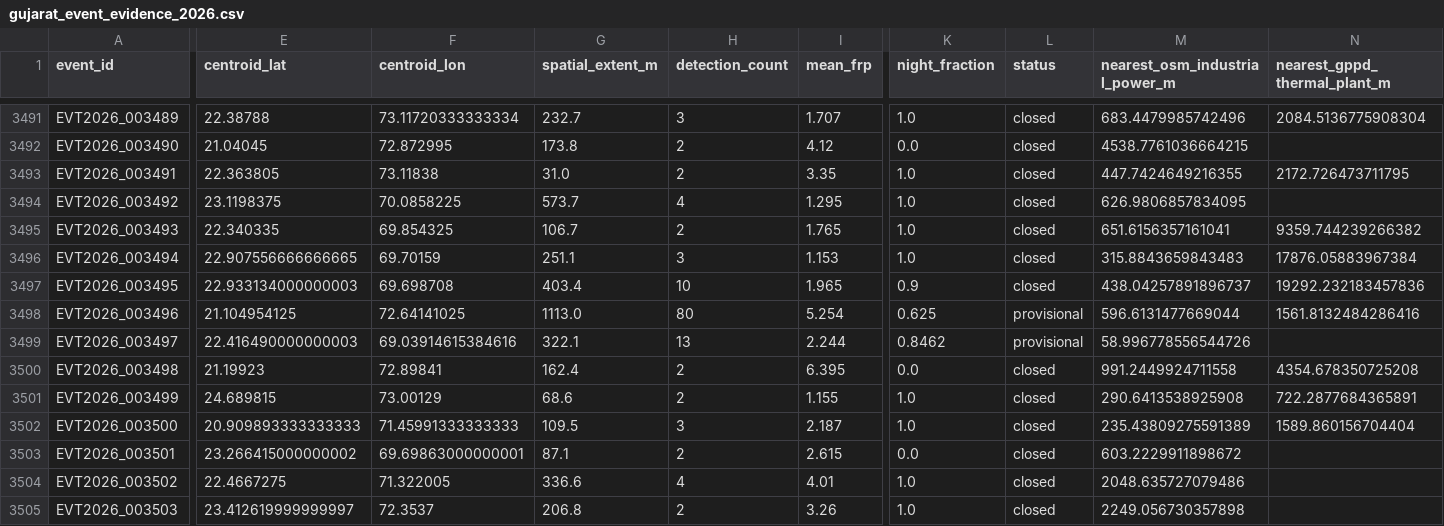
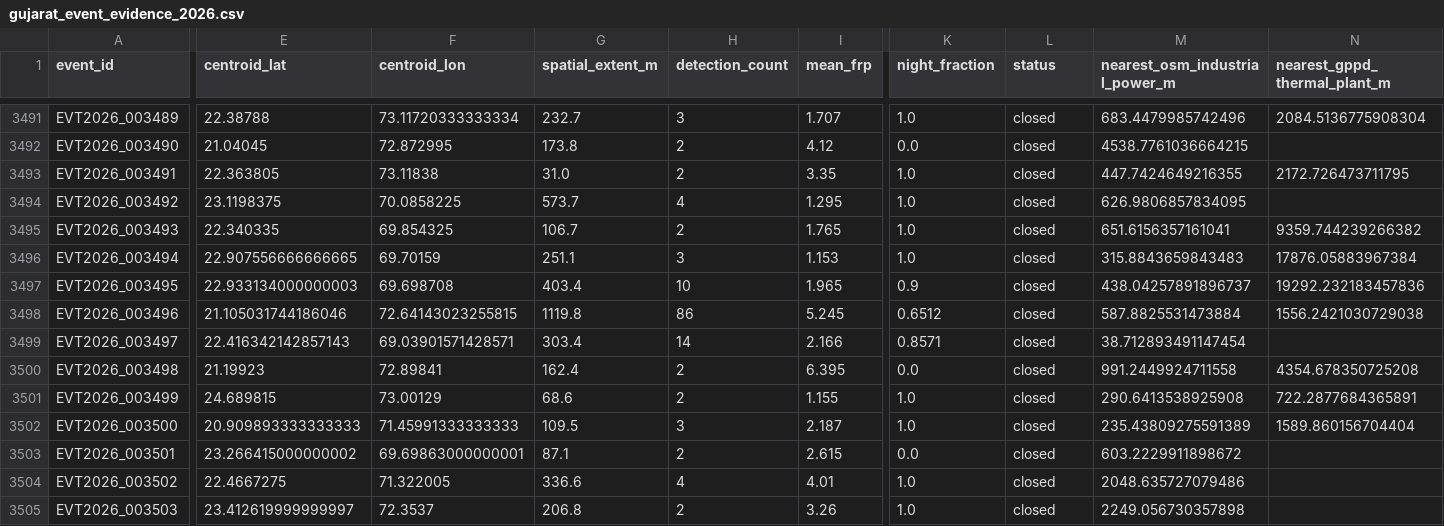
Before and after one commit to suvarchaw/Thermoscope, a CSV file: data/processed/gujarat_event_evidence_2026.csv, drawn as a sheet; only a part is shown, gaps mark what is left out; the diff covers the shown part only; the diff names each change by its address in the sheet, - before the commit and + after, or states it on an @@ line.

```diff
--- a/data/processed/gujarat_event_evidence_2026.csv
+++ b/data/processed/gujarat_event_evidence_2026.csv
-E3498 (centroid_lat): 21.104954125
+E3498 (centroid_lat): 21.105031744186046
-F3498 (centroid_lon): 72.64141025
+F3498 (centroid_lon): 72.64143023255815
-G3498 (spatial_extent_m): 1113.0
+G3498 (spatial_extent_m): 1119.8
-H3498 (detection_count): 80
+H3498 (detection_count): 86
-I3498 (mean_frp): 5.254
+I3498 (mean_frp): 5.245
-K3498 (night_fraction): 0.625
+K3498 (night_fraction): 0.6512
-L3498:L3499 (status): provisional
+L3498:L3499 (status): closed
-M3498 (nearest_osm_industrial_power_m): 596.6131477669044
+M3498 (nearest_osm_industrial_power_m): 587.8825531473884
-N3498 (nearest_gppd_thermal_plant_m): 1561.8132484286416
+N3498 (nearest_gppd_thermal_plant_m): 1556.2421030729038
-E3499 (centroid_lat): 22.416490000000003
+E3499 (centroid_lat): 22.416342142857143
-F3499 (centroid_lon): 69.03914615384616
+F3499 (centroid_lon): 69.03901571428571
-G3499 (spatial_extent_m): 322.1
+G3499 (spatial_extent_m): 303.4
-H3499 (detection_count): 13
+H3499 (detection_count): 14
-I3499 (mean_frp): 2.244
+I3499 (mean_frp): 2.166
-K3499 (night_fraction): 0.8462
+K3499 (night_fraction): 0.8571
-M3499 (nearest_osm_industrial_power_m): 58.996778556544726
+M3499 (nearest_osm_industrial_power_m): 38.712893491147454
```
Also changed, not shown: 3 added rows and 30 edited cells elsewhere in this file, data/processed/gujarat_thermal_events_2026.csv, 3 other files.
